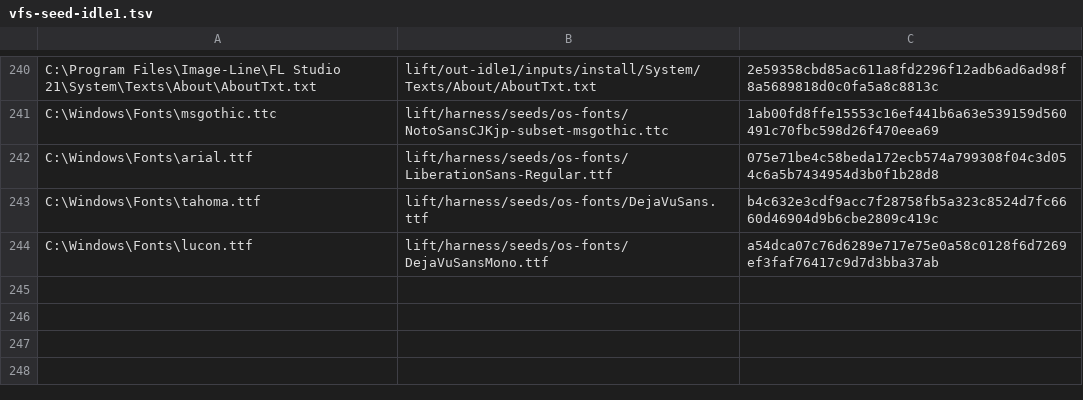
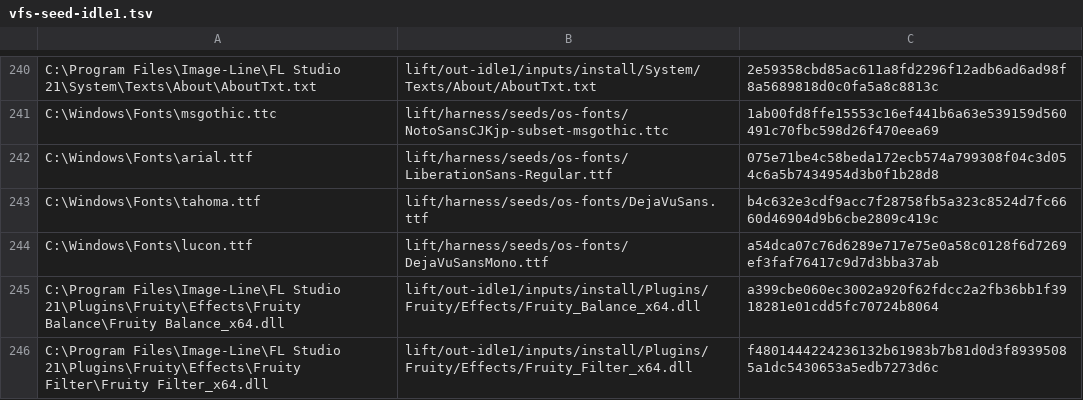
Before and after one commit to signature-studio/signature-studio, a TSV file: lift/harness/seeds/vfs-seed-idle1.tsv, drawn as a sheet; only a part is shown, gaps mark what is left out.

Commit message:
R5-5: G9 の Fruity Balance(8 本目)と Fruity Filter(9 本目)を実モジュールとして取り込む(patches/mt3w/0313/impl/0313-g9a+filter-combined.diff の lift/・app/ の部分。ci/ の 5 ファイルは使わない)。RM_MAX 8→16 と realmod の表の 5+NEXTRA の数、パス表(realmod_tables.awk)、フック点(3 RVA)、seed の 2 行。ci/extract-dlls.tsv の 2 行は入れない(抽出は別の TSV で行う)。追加行の getenv・#ifdef は 0 件

```diff
--- a/lift/harness/seeds/vfs-seed-idle1.tsv
+++ b/lift/harness/seeds/vfs-seed-idle1.tsv
@@ -244 +244,3 @@ C:\Windows\Fonts\tahoma.ttf	lift/harness/seeds/os-fonts/DejaVuSans.ttf	b4c632e3c
 C:\Windows\Fonts\lucon.ttf	lift/harness/seeds/os-fonts/DejaVuSansMono.ttf	a54dca07c76d6289e717e75e0a58c0128f6d7269ef3faf76417c9d7d3bba37ab
+C:\Program Files\Image-Line\FL Studio 21\Plugins\Fruity\Effects\Fruity Balance\Fruity Balance_x64.dll	lift/out-idle1/inputs/install/Plugins/Fruity/Effects/Fruity_Balance_x64.dll	a399cbe060ec3002a920f62fdcc2a2fb36bb1f3918281e01cdd5fc70724b8064
+C:\Program Files\Image-Line\FL Studio 21\Plugins\Fruity\Effects\Fruity Filter\Fruity Filter_x64.dll	lift/out-idle1/inputs/install/Plugins/Fruity/Effects/Fruity_Filter_x64.dll	f4801444224236132b61983b7b81d0d3f89395085a1dc5430653a5edb7273d6c
```
Also changed, not shown: 11 other files.
